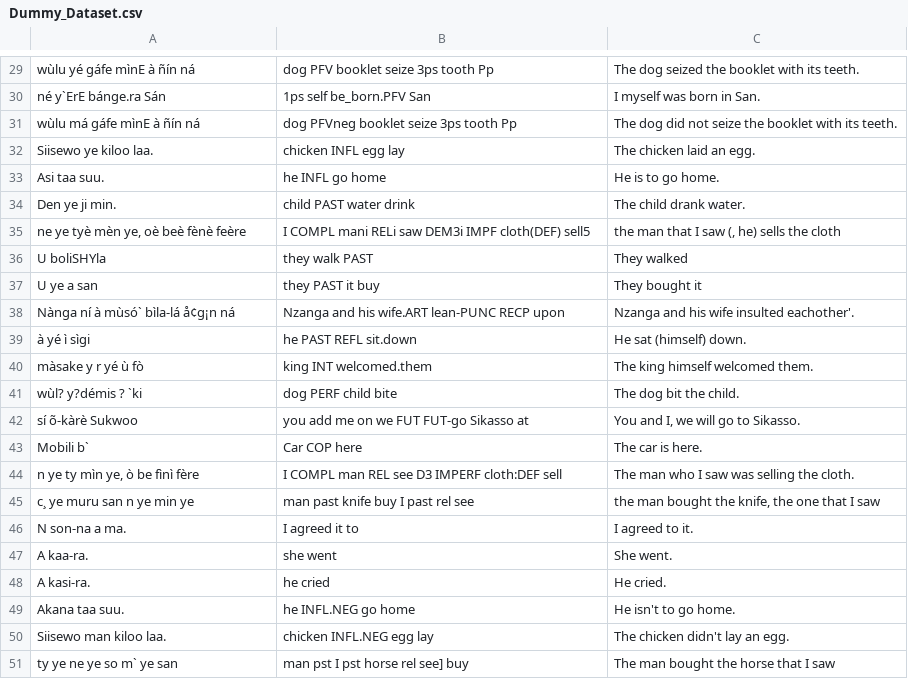
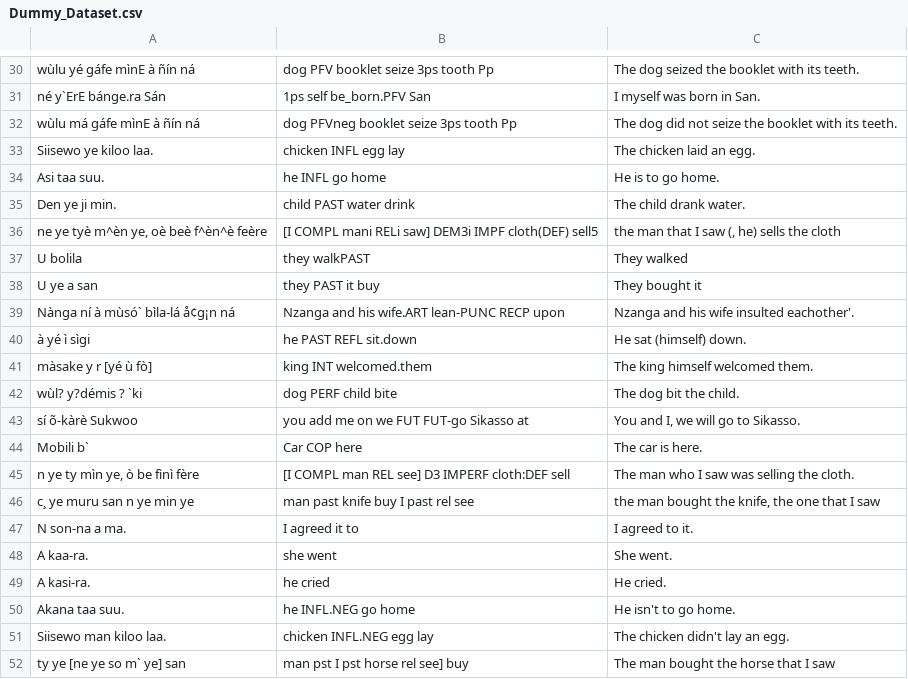
Before and after one commit to vimanga-x64/COMP8730_Project, a CSV file: data/Dummy_Dataset.csv, drawn as a sheet; only a part is shown, gaps mark what is left out; addresses are those after the commit; the diff covers the shown part only; the diff names each change by its address in the sheet, - before the commit and + after, or states it on an @@ line.

```diff
--- a/data/Dummy_Dataset.csv
+++ b/data/Dummy_Dataset.csv
-A36: ne ye tyè mèn ye, oè beè fènè feère
+A36: ne ye tyè m^èn ye, oè beè f^èn^è feère
-B36: I COMPL mani RELi saw DEM3i IMPF…
+B36: [I COMPL mani RELi saw] DEM3i IMPF…
-A37: U boliSHYla
+A37: U bolila
-B37: they walk PAST
+B37: they walkPAST
-A41: màsake y r yé ù fò
+A41: màsake y r [yé ù fò]
-B45: I COMPL man REL see D3 IMPERF cloth:DEF sell
+B45: [I COMPL man REL see] D3 IMPERF cloth:DEF sell
-A52: ty ye ne ye so m` ye san
+A52: ty ye [ne ye so m` ye] san
```
Also changed, not shown: 1 added row and 21 edited cells elsewhere in this file.
